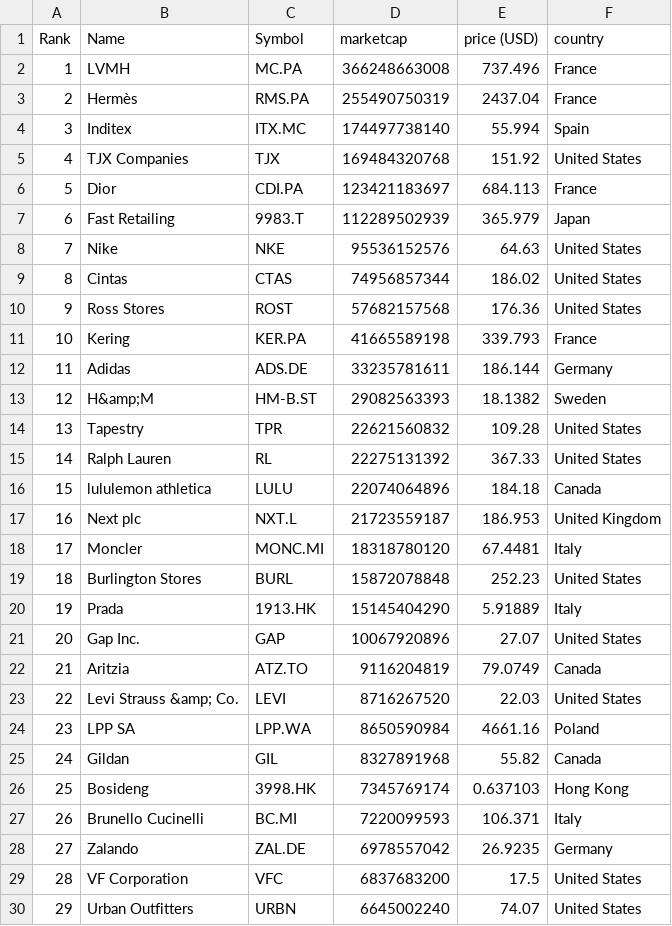
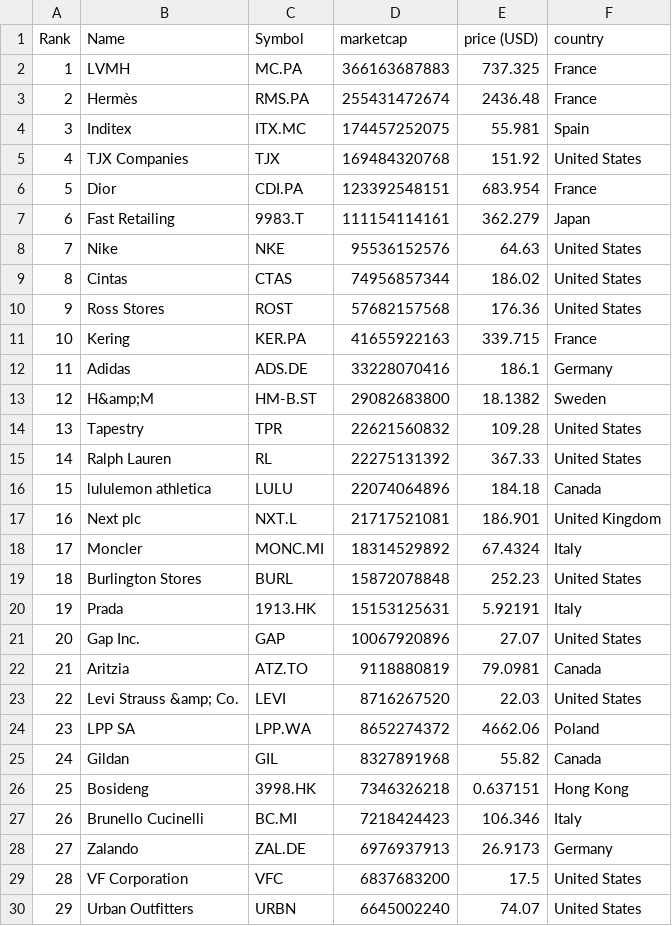
Before and after one commit to Abrahanq/merida-june-6-2024, a CSV file: companies-all.csv, drawn as a sheet; only a part is shown; the diff covers the shown part only.

```diff
--- a/companies-all.csv
+++ b/companies-all.csv
@@ -1,8 +1,8 @@
 "Rank","Name","Symbol","marketcap","price (USD)","country"
-"1","LVMH","MC.PA","366248663008","737.496","France"
-"2","Hermès","RMS.PA","255490750319","2437.04","France"
-"3","Inditex","ITX.MC","174497738140","55.994","Spain"
+"1","LVMH","MC.PA","366163687883","737.325","France"
+"2","Hermès","RMS.PA","255431472674","2436.48","France"
+"3","Inditex","ITX.MC","174457252075","55.981","Spain"
 "4","TJX Companies","TJX","169484320768","151.92","United States"
-"5","Dior","CDI.PA","123421183697","684.113","France"
-"6","Fast Retailing","9983.T","112289502939","365.979","Japan"
+"5","Dior","CDI.PA","123392548151","683.954","France"
+"6","Fast Retailing","9983.T","111154114161","362.279","Japan"
 "7","Nike","NKE","95536152576","64.63","United States"
@@ -10,5 +10,5 @@
 "9","Ross Stores","ROST","57682157568","176.36","United States"
-"10","Kering","KER.PA","41665589198","339.793","France"
-"11","Adidas","ADS.DE","33235781611","186.144","Germany"
-"12","H&amp;M","HM-B.ST","29082563393","18.1382","Sweden"
+"10","Kering","KER.PA","41655922163","339.715","France"
+"11","Adidas","ADS.DE","33228070416","186.1","Germany"
+"12","H&amp;M","HM-B.ST","29082683800","18.1382","Sweden"
 "13","Tapestry","TPR","22621560832","109.28","United States"
@@ -16,14 +16,14 @@
 "15","lululemon athletica","LULU","22074064896","184.18","Canada"
-"16","Next plc","NXT.L","21723559187","186.953","United Kingdom"
-"17","Moncler","MONC.MI","18318780120","67.4481","Italy"
+"16","Next plc","NXT.L","21717521081","186.901","United Kingdom"
+"17","Moncler","MONC.MI","18314529892","67.4324","Italy"
 "18","Burlington Stores","BURL","15872078848","252.23","United States"
-"19","Prada","1913.HK","15145404290","5.91889","Italy"
+"19","Prada","1913.HK","15153125631","5.92191","Italy"
 "20","Gap Inc.","GAP","10067920896","27.07","United States"
-"21","Aritzia","ATZ.TO","9116204819","79.0749","Canada"
+"21","Aritzia","ATZ.TO","9118880819","79.0981","Canada"
 "22","Levi Strauss &amp; Co.","LEVI","8716267520","22.03","United States"
-"23","LPP SA","LPP.WA","8650590984","4661.16","Poland"
+"23","LPP SA","LPP.WA","8652274372","4662.06","Poland"
 "24","Gildan","GIL","8327891968","55.82","Canada"
-"25","Bosideng","3998.HK","7345769174","0.637103","Hong Kong"
-"26","Brunello Cucinelli","BC.MI","7220099593","106.371","Italy"
-"27","Zalando","ZAL.DE","6978557042","26.9235","Germany"
+"25","Bosideng","3998.HK","7346326218","0.637151","Hong Kong"
+"26","Brunello Cucinelli","BC.MI","7218424423","106.346","Italy"
+"27","Zalando","ZAL.DE","6976937913","26.9173","Germany"
 "28","VF Corporation","VFC","6837683200","17.5","United States"
```
Also changed, not shown: 130 edited cells elsewhere in this file, companies_france.csv, companies_germany.csv, 1 other file.
